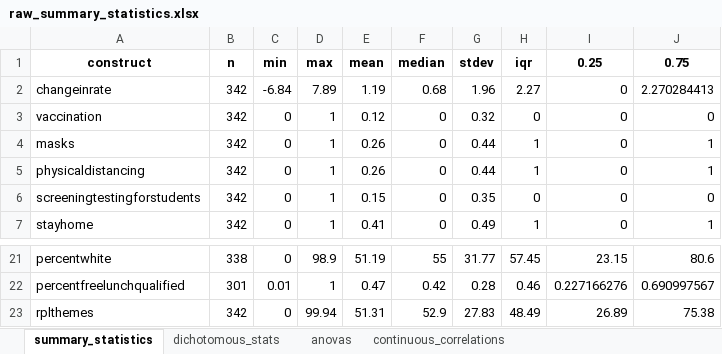
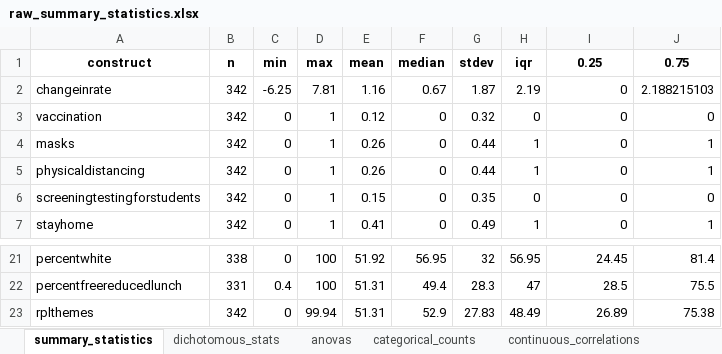
Before and after one commit to ztimpeicf/nscps_district_cases, an Excel workbook: raw_summary_statistics.xlsx, sheet summary_statistics, drawn as a sheet; only a part is shown, gaps mark what is left out; values as stored, in another font and other column widths than the file's, no borders; removed rows and columns are numbered as before the commit, all else as after; the diff covers the shown part only; the diff names each change by its address in the sheet, - before the commit and + after, or states it on an @@ line.

```diff
--- a/raw_summary_statistics.xlsx (sheet summary_statistics)
+++ b/raw_summary_statistics.xlsx (sheet summary_statistics)
+sheet tab: categorical_counts
-C2 (min): -6.84
+C2 (min): -6.25
-D2 (max): 7.89
+D2 (max): 7.81
-E2 (mean): 1.19
+E2 (mean): 1.16
-F2 (median): 0.68
+F2 (median): 0.67
-G2 (stdev): 1.96
+G2 (stdev): 1.87
-H2 (iqr): 2.27
+H2 (iqr): 2.19
-J2 (0.75): 2.270284413
+J2 (0.75): 2.188215103
-D21 (max): 98.9
+D21 (max): 100
-E21 (mean): 51.19
+E21 (mean): 51.92
-F21 (median): 55
+F21 (median): 56.95
-G21 (stdev): 31.77
+G21 (stdev): 32
-H21 (iqr): 57.45
+H21 (iqr): 56.95
-I21 (0.25): 23.15
+I21 (0.25): 24.45
-J21 (0.75): 80.6
+J21 (0.75): 81.4
-row 22: percentfreelunchqualified | 301 | 0.01 | 1 | 0.47 | 0.42 | 0.28 | 0.46 | 0.227166276 | 0.690997567
+row 22: percentfreereducedlunch | 331 | 0.4 | 100 | 51.31 | 49.4 | 28.3 | 47 | 28.5 | 75.5
```
Also changed, not shown: 32 edited cells elsewhere in this sheet, sheet dichotomous_stats, sheet continuous_correlations, sheet anovas, analytic_data.xlsx, construct_texts.xlsx, 19 other files.
